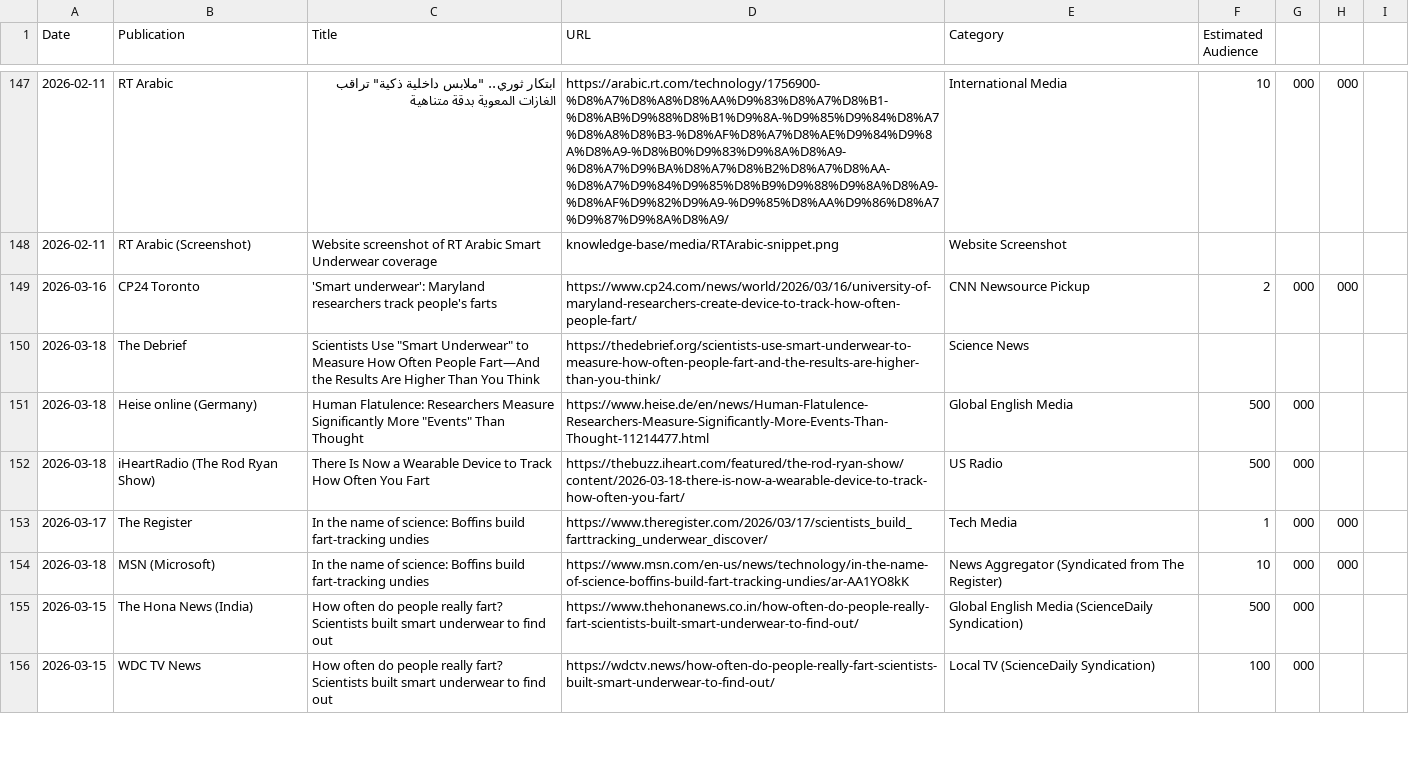
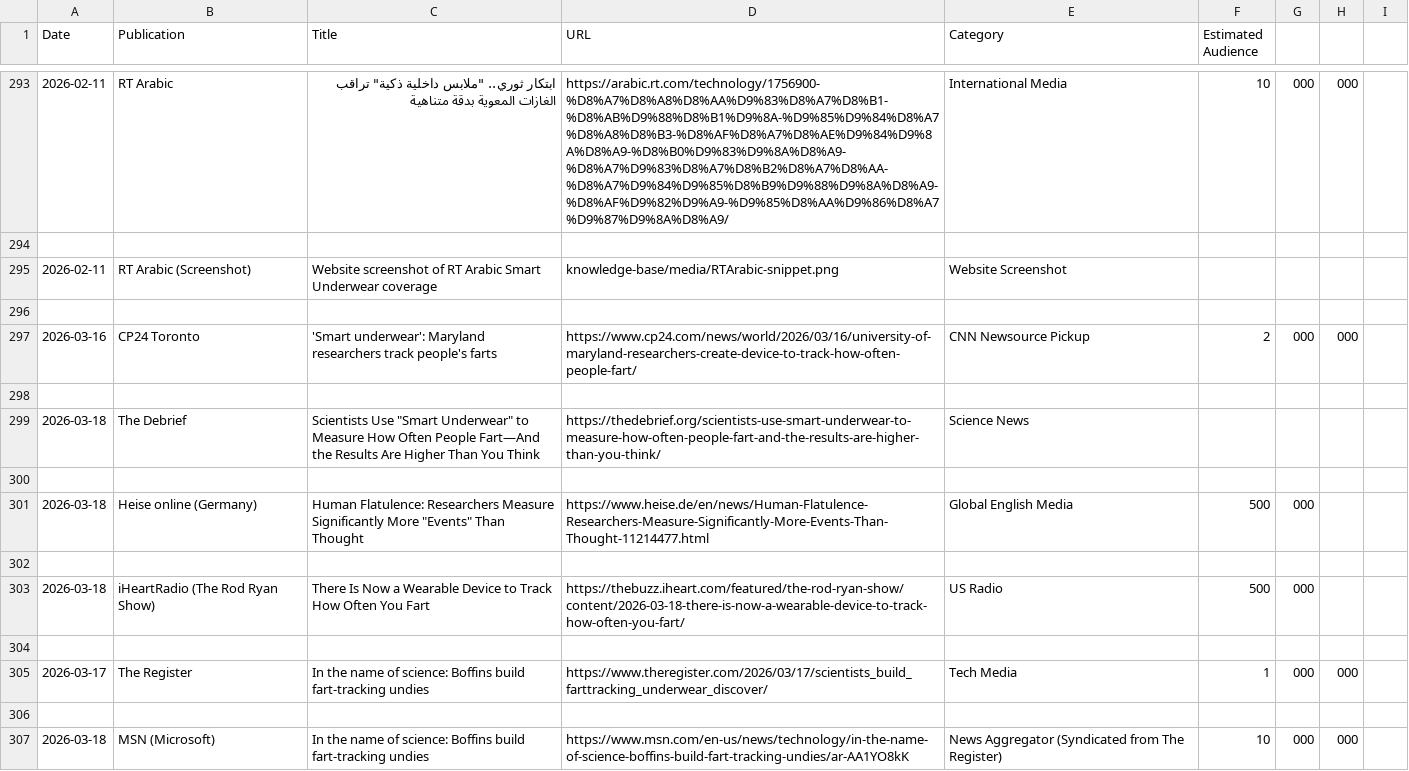
Before and after one commit to brantley-hall/human-flatus-atlas, a CSV file: media-coverage.csv, drawn as a sheet; only a part is shown, gaps mark what is left out; the shorter side is filled out with more unchanged rows; the diff covers the shown part only.

```diff
--- a/media-coverage.csv
+++ b/media-coverage.csv
@@ -147,8 +293,15 @@ Date,Publication,Title,URL,Category,Estimated Audience
-2026-02-11,RT Arabic,ابتكار ثوري.. "ملابس داخلية ذكية" تراقب الغازات المعوية بدقة متناهية,https://arabic.rt.com/technology/1756900-%D8%A7%D8%A8%D8%AA%D9%83%D8%A7%D8%B1-%D8%AB%D9%88%D8%B1%D9%8A-%D9%85%D9%84%D8%A7%D8%A8%D8%B3-%D8%AF%D8%A7%D8%AE%D9%84%D9%8A%D8%A9-%D8%B0%D9%83%D9%8A%D8%A9-%D8%A7%D9%BA%D8%A7%D8%B2%D8%A7%D8%AA-%D8%A7%D9%84%D9%85%D8%B9%D9%88%D9%8A%D8%A9-%D8%AF%D9%82%D9%A9-%D9%85%D8%AA%D9%86%D8%A7%D9%87%D9%8A%D8%A9/,International Media,10,000,000
+2026-02-11,RT Arabic,ابتكار ثوري.. "ملابس داخلية ذكية" تراقب الغازات المعوية بدقة متناهية,https://arabic.rt.com/technology/1756900-%D8%A7%D8%A8%D8%AA%D9%83%D8%A7%D8%B1-%D8%AB%D9%88%D8%B1%D9%8A-%D9%85%D9%84%D8%A7%D8%A8%D8%B3-%D8%AF%D8%A7%D8%AE%D9%84%D9%8A%D8%A9-%D8%B0%D9%83%D9%8A%D8%A9-%D8%A7%D9%83%D8%A7%D8%B2%D8%A7%D8%AA-%D8%A7%D9%84%D9%85%D8%B9%D9%88%D9%8A%D8%A9-%D8%AF%D9%82%D9%A9-%D9%85%D8%AA%D9%86%D8%A7%D9%87%D9%8A%D8%A9/,International Media,10,000,000
+
 2026-02-11,RT Arabic (Screenshot),Website screenshot of RT Arabic Smart Underwear coverage,knowledge-base/media/RTArabic-snippet.png,Website Screenshot
+
 2026-03-16,CP24 Toronto,'Smart underwear': Maryland researchers track people's farts,https://www.cp24.com/news/world/2026/03/16/university-of-maryland-researchers-create-device-to-track-how-often-people-fart/,CNN Newsource Pickup,2,000,000
+
 2026-03-18,The Debrief,Scientists Use "Smart Underwear" to Measure How Often People Fart—And the Results Are Higher Than You Think,https://thedebrief.org/scientists-use-smart-underwear-to-measure-how-often-people-fart-and-the-results-are-higher-than-you-think/,Science News
+
 2026-03-18,Heise online (Germany),Human Flatulence: Researchers Measure Significantly More "Events" Than Thought,https://www.heise.de/en/news/Human-Flatulence-Researchers-Measure-Significantly-More-Events-Than-Thought-11214477.html,Global English Media,500,000
+
 2026-03-18,iHeartRadio (The Rod Ryan Show),There Is Now a Wearable Device to Track How Often You Fart,https://thebuzz.iheart.com/featured/the-rod-ryan-show/content/2026-03-18-there-is-now-a-wearable-device-to-track-how-often-you-fart/,US Radio,500,000
+
 2026-03-17,The Register,In the name of science: Boffins build fart-tracking undies,https://www.theregister.com/2026/03/17/scientists_build_farttracking_underwear_discover/,Tech Media,1,000,000
+
 2026-03-18,MSN (Microsoft),In the name of science: Boffins build fart-tracking undies,https://www.msn.com/en-us/news/technology/in-the-name-of-science-boffins-build-fart-tracking-undies/ar-AA1YO8kK,News Aggregator (Syndicated from The Register),10,000,000
```
Also changed, not shown: 160 added rows elsewhere in this file, 2 other files.
